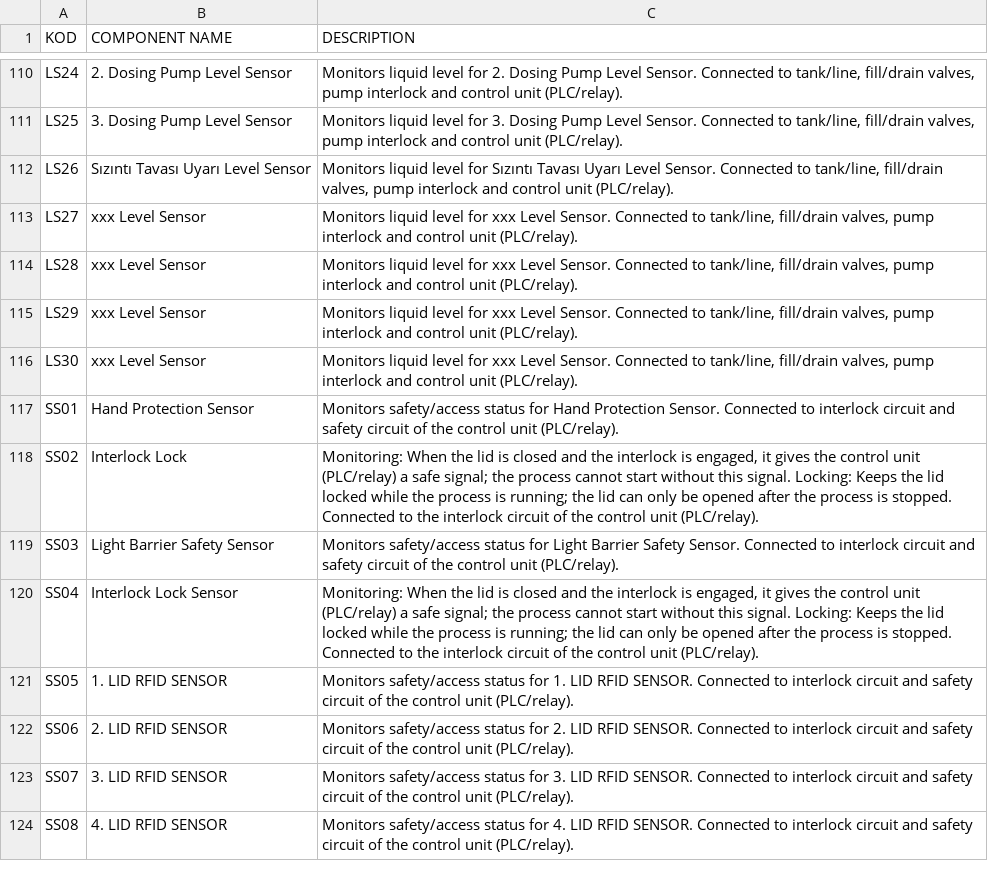
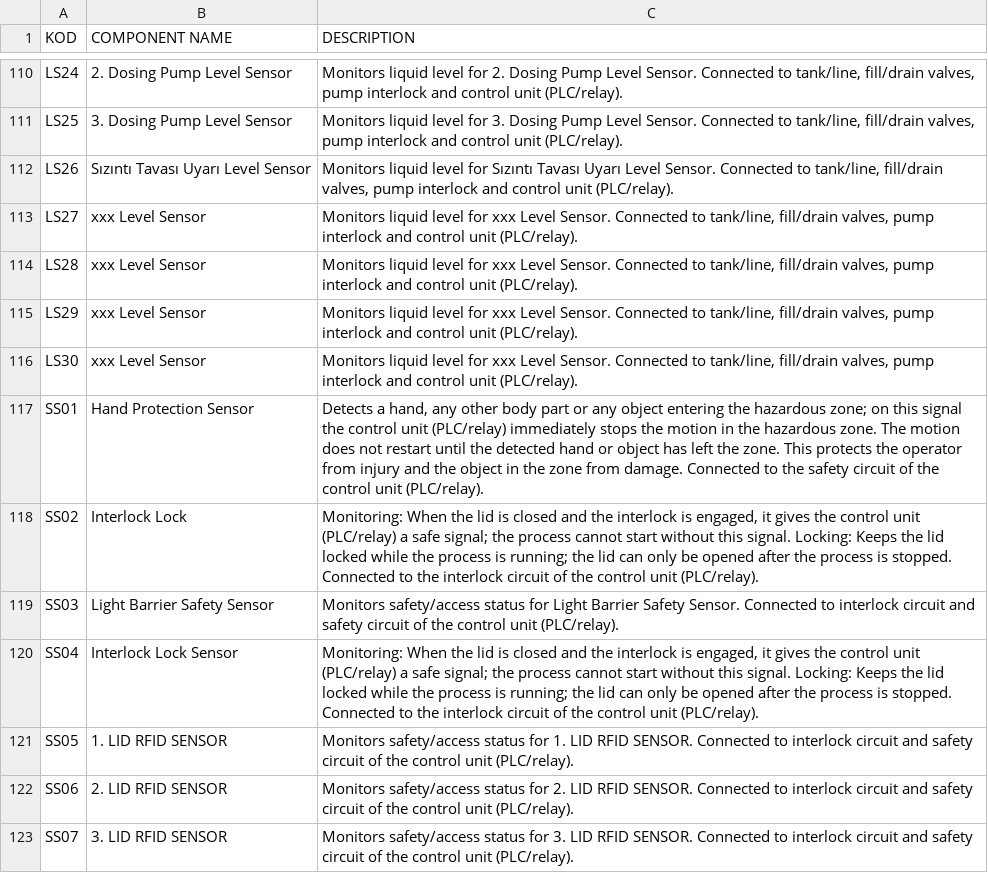
Before and after one commit to TheVanerr/P-PX, a CSV file: P-IDX/P&ID/data/kod-en.csv, drawn as a sheet; only a part is shown, gaps mark what is left out; the shorter side is filled out with more unchanged rows.

```diff
--- a/P-IDX/P&ID/data/kod-en.csv
+++ b/P-IDX/P&ID/data/kod-en.csv
@@ -116,3 +116,3 @@ LS29;xxx Level Sensor;Monitors liquid level for xxx Level Sensor. Connected to t
 LS30;xxx Level Sensor;Monitors liquid level for xxx Level Sensor. Connected to tank/line, fill/drain valves, pump interlock and control unit (PLC/relay).
-SS01;Hand Protection Sensor;Monitors safety/access status for Hand Protection Sensor. Connected to interlock circuit and safety circuit of the control unit (PLC/relay).
+SS01;Hand Protection Sensor;"Detects a hand, any other body part or any object entering the hazardous zone; on this signal the control unit (PLC/relay) immediately stops the motion in the hazardous zone. The motion does not restart until the detected hand or object has left the zone. This protects the operator from injury and the object in the zone from damage. Connected to the safety circuit of the control unit (PLC/relay)."
 SS02;Interlock Lock;"Monitoring: When the lid is closed and the interlock is engaged, it gives the control unit (PLC/relay) a safe signal; the process cannot start without this signal. Locking: Keeps the lid locked while the process is running; the lid can only be opened after the process is stopped. Connected to the interlock circuit of the control unit (PLC/relay)."
```
Also changed, not shown: P-IDX/P&ID/data/kod-de.csv, P-IDX/P&ID/data/kod.csv, 2 other files.
